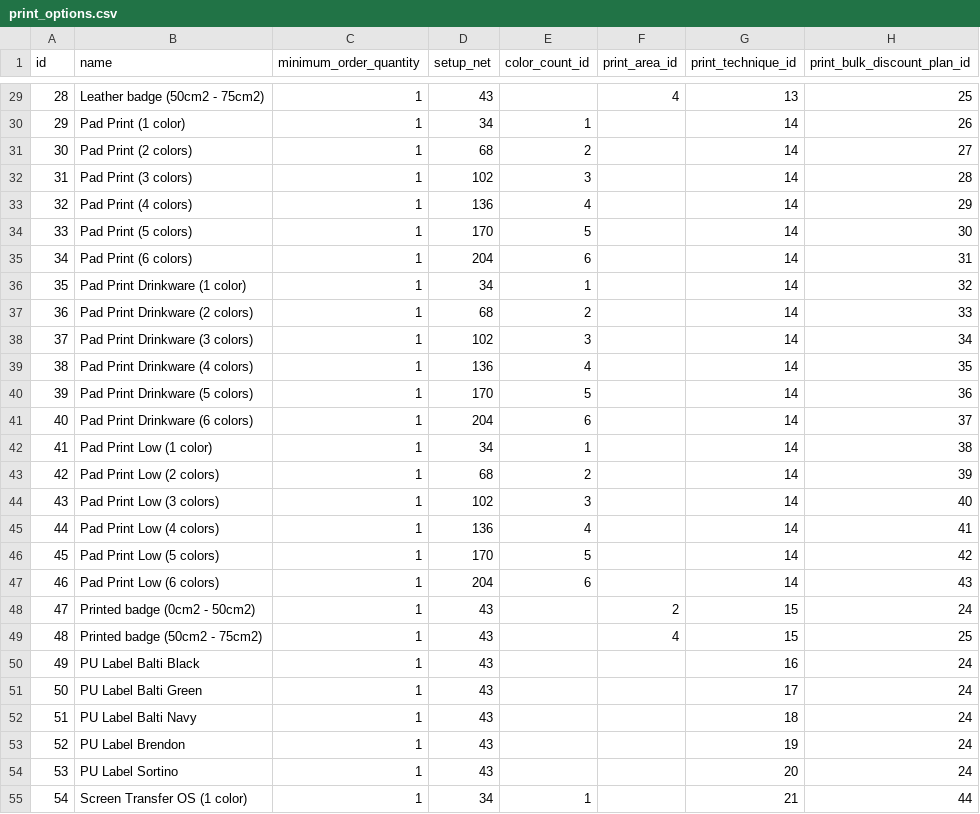
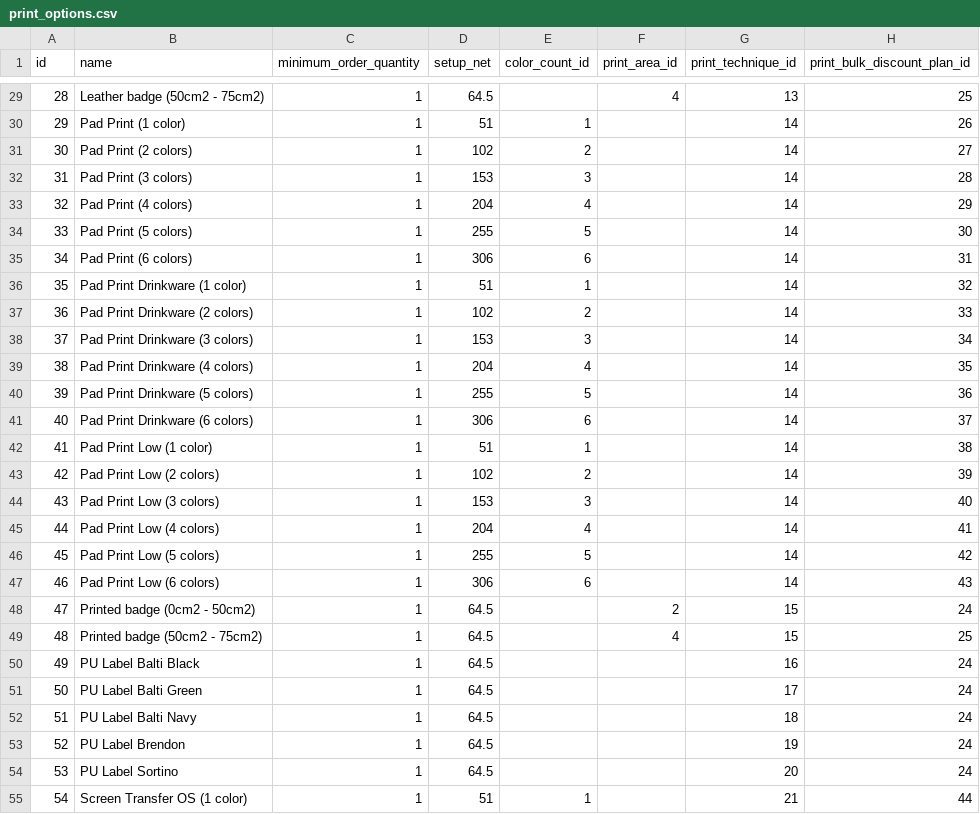
Before and after one commit to sproutogroup/brandably-db-seeder-remote, a CSV file: output/print_options.csv, drawn as a sheet; only a part is shown, gaps mark what is left out; the diff covers the shown part only.

```diff
--- a/output/print_options.csv
+++ b/output/print_options.csv
@@ -29,27 +29,27 @@ id,name,minimum_order_quantity,setup_net,color_count_id,print_area_id,print_tech
-28,Leather badge (50cm2 - 75cm2),1,43,,4,13,25
-29,Pad Print (1 color),1,34,1,,14,26
-30,Pad Print (2 colors),1,68,2,,14,27
-31,Pad Print (3 colors),1,102,3,,14,28
-32,Pad Print (4 colors),1,136,4,,14,29
-33,Pad Print (5 colors),1,170,5,,14,30
-34,Pad Print (6 colors),1,204,6,,14,31
-35,Pad Print Drinkware (1 color),1,34,1,,14,32
-36,Pad Print Drinkware (2 colors),1,68,2,,14,33
-37,Pad Print Drinkware (3 colors),1,102,3,,14,34
-38,Pad Print Drinkware (4 colors),1,136,4,,14,35
-39,Pad Print Drinkware (5 colors),1,170,5,,14,36
-40,Pad Print Drinkware (6 colors),1,204,6,,14,37
-41,Pad Print Low (1 color),1,34,1,,14,38
-42,Pad Print Low (2 colors),1,68,2,,14,39
-43,Pad Print Low (3 colors),1,102,3,,14,40
-44,Pad Print Low (4 colors),1,136,4,,14,41
-45,Pad Print Low (5 colors),1,170,5,,14,42
-46,Pad Print Low (6 colors),1,204,6,,14,43
-47,Printed badge (0cm2 - 50cm2),1,43,,2,15,24
-48,Printed badge (50cm2 - 75cm2),1,43,,4,15,25
-49,PU Label Balti Black,1,43,,,16,24
-50,PU Label Balti Green,1,43,,,17,24
-51,PU Label Balti Navy,1,43,,,18,24
-52,PU Label Brendon,1,43,,,19,24
-53,PU Label Sortino,1,43,,,20,24
-54,Screen Transfer OS (1 color),1,34,1,,21,44
+28,Leather badge (50cm2 - 75cm2),1,64.5,,4,13,25
+29,Pad Print (1 color),1,51,1,,14,26
+30,Pad Print (2 colors),1,102,2,,14,27
+31,Pad Print (3 colors),1,153,3,,14,28
+32,Pad Print (4 colors),1,204,4,,14,29
+33,Pad Print (5 colors),1,255,5,,14,30
+34,Pad Print (6 colors),1,306,6,,14,31
+35,Pad Print Drinkware (1 color),1,51,1,,14,32
+36,Pad Print Drinkware (2 colors),1,102,2,,14,33
+37,Pad Print Drinkware (3 colors),1,153,3,,14,34
+38,Pad Print Drinkware (4 colors),1,204,4,,14,35
+39,Pad Print Drinkware (5 colors),1,255,5,,14,36
+40,Pad Print Drinkware (6 colors),1,306,6,,14,37
+41,Pad Print Low (1 color),1,51,1,,14,38
+42,Pad Print Low (2 colors),1,102,2,,14,39
+43,Pad Print Low (3 colors),1,153,3,,14,40
+44,Pad Print Low (4 colors),1,204,4,,14,41
+45,Pad Print Low (5 colors),1,255,5,,14,42
+46,Pad Print Low (6 colors),1,306,6,,14,43
+47,Printed badge (0cm2 - 50cm2),1,64.5,,2,15,24
+48,Printed badge (50cm2 - 75cm2),1,64.5,,4,15,25
+49,PU Label Balti Black,1,64.5,,,16,24
+50,PU Label Balti Green,1,64.5,,,17,24
+51,PU Label Balti Navy,1,64.5,,,18,24
+52,PU Label Brendon,1,64.5,,,19,24
+53,PU Label Sortino,1,64.5,,,20,24
+54,Screen Transfer OS (1 color),1,51,1,,21,44
```
Also changed, not shown: 41 edited cells elsewhere in this file, output/product_subcategories.csv, output/products.csv.
